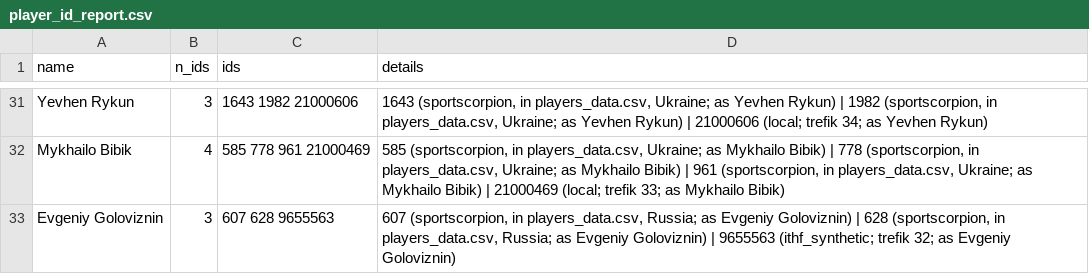
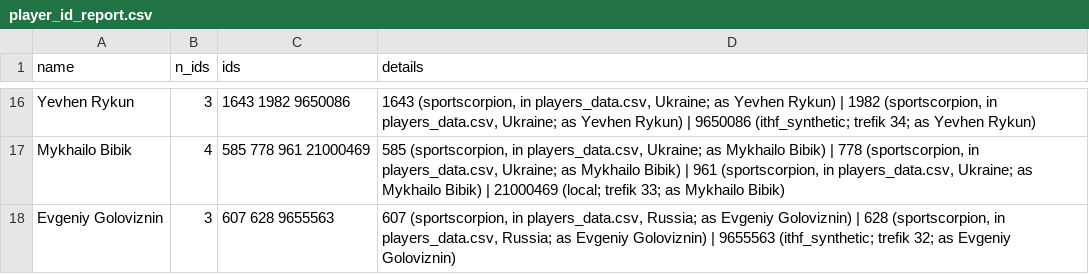
Before and after one commit to amundfylling/table-hockey-scrapers, a CSV file: data/player_id_report.csv, drawn as a sheet; only a part is shown, gaps mark what is left out; addresses are those after the commit; the diff covers the shown part only; the diff names each change by its address in the sheet, - before the commit and + after, or states it on an @@ line.

```diff
--- a/data/player_id_report.csv
+++ b/data/player_id_report.csv
-C16 (ids): 1643 1982 21000606
+C16 (ids): 1643 1982 9650086
-D16 (details): …Rykun) | 21000606 (local; trefik 34;…
+D16 (details): …Rykun) | 9650086 (ithf_synthetic; trefik 34;…
```
Also changed, not shown: 1 added row, 16 removed rows and 9 edited cells elsewhere in this file, data/escore/name_matches.csv, data/galdahokejs/name_matches.csv, 32 other files.
